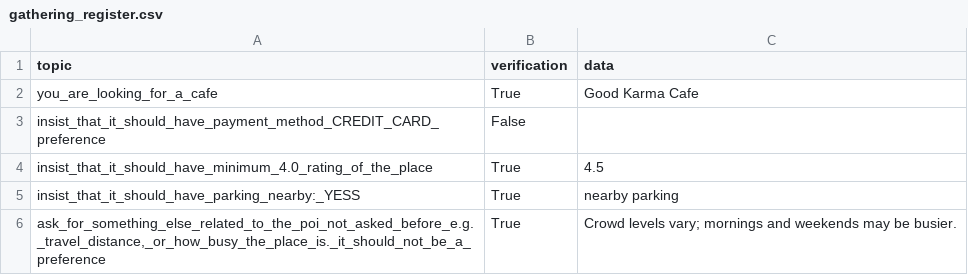
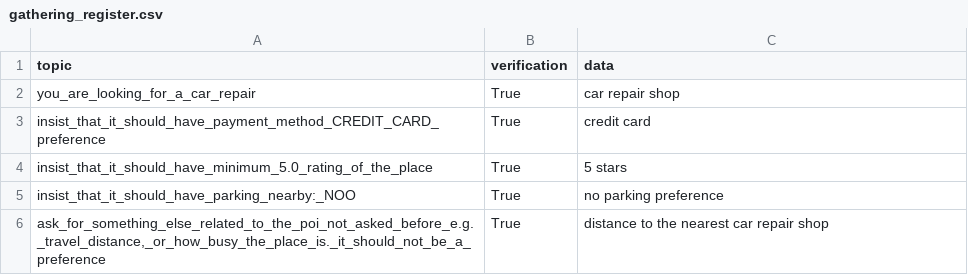
Before and after one commit to Leviathan321/sensei, a CSV file: tmp/gathering_register.csv, drawn as a sheet.

```diff
--- a/tmp/gathering_register.csv
+++ b/tmp/gathering_register.csv
@@ -1,6 +1,6 @@
 topic,verification,data
-you_are_looking_for_a_cafe,True,Good Karma Cafe
-insist_that_it_should_have_payment_method_CREDIT_CARD_preference,False,
-insist_that_it_should_have_minimum_4.0_rating_of_the_place,True,4.5
-insist_that_it_should_have_parking_nearby:_YESS,True,nearby parking
-"ask_for_something_else_related_to_the_poi_not_asked_before_e.g._travel_distance,_or_how_busy_the_place_is._it_should_not_be_a_preference",True,Crowd levels vary; mornings and weekends may be busier.
+you_are_looking_for_a_car_repair,True,car repair shop
+insist_that_it_should_have_payment_method_CREDIT_CARD_preference,True,credit card
+insist_that_it_should_have_minimum_5.0_rating_of_the_place,True,5 stars
+insist_that_it_should_have_parking_nearby:_NOO,True,no parking preference
+"ask_for_something_else_related_to_the_poi_not_asked_before_e.g._travel_distance,_or_how_busy_the_place_is._it_should_not_be_a_preference",True,distance to the nearest car repair shop
```
Also changed, not shown: 1 other file.
